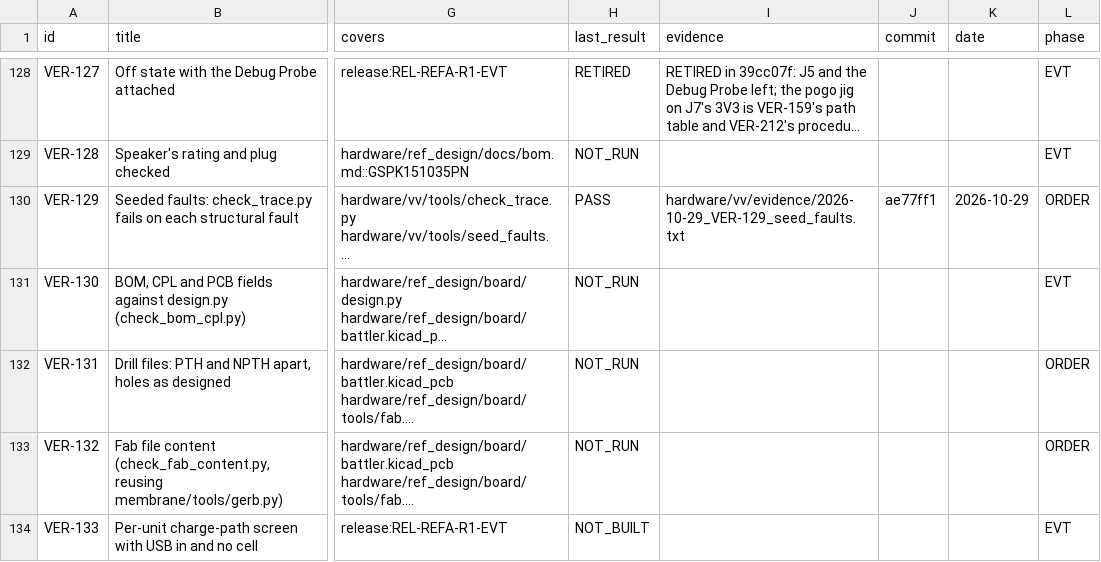
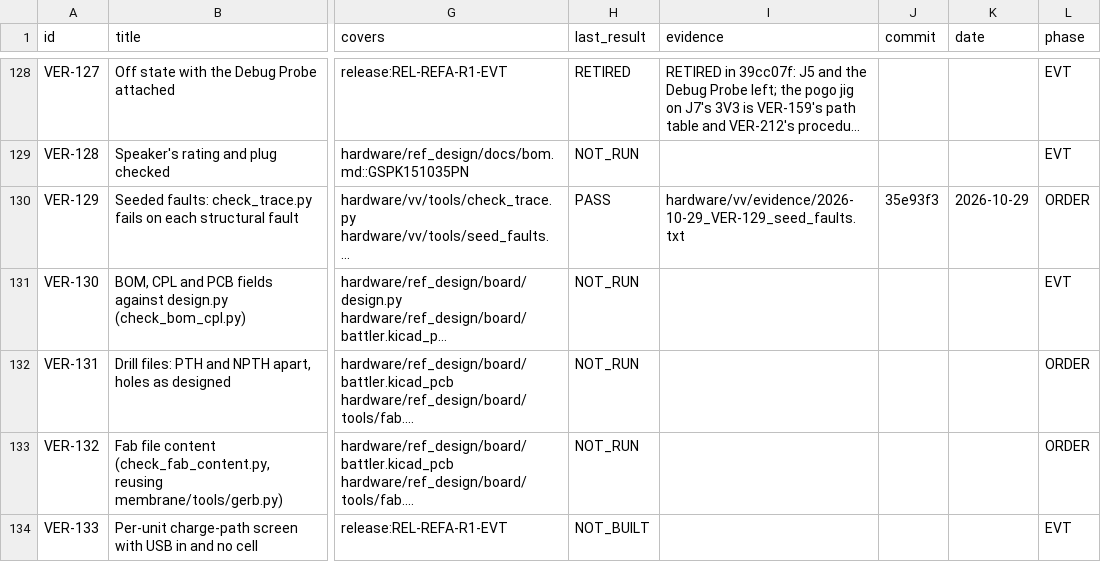
Before and after one commit to alex-berliner/mega_blastoise, a CSV file: hardware/vv/verification.csv, drawn as a sheet; only a part is shown, gaps mark what is left out; long unchanged cells end in …; the diff names each change by its address in the sheet, - before the commit and + after, or states it on an @@ line.

```diff
--- a/hardware/vv/verification.csv
+++ b/hardware/vv/verification.csv
-J130 (commit): ae77ff1
+J130 (commit): 35e93f3
```
Also changed, not shown: 2 other files.
